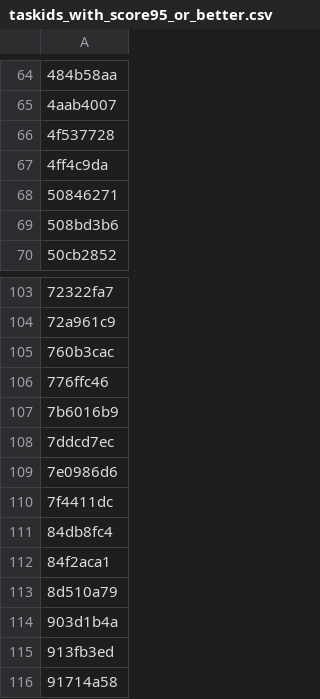
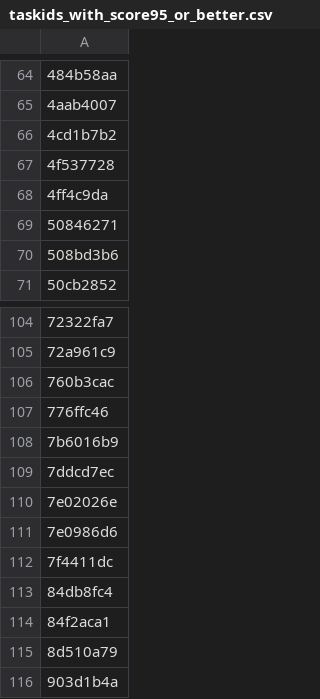
Before and after one commit to neoneye/simon-arc-lab, a CSV file: finetune/taskids_with_score95_or_better.csv, drawn as a sheet; only a part is shown, gaps mark what is left out; the shorter side is filled out with more unchanged rows; the diff names each change by its address in the sheet, - before the commit and + after, or states it on an @@ line.

```diff
--- a/finetune/taskids_with_score95_or_better.csv
+++ b/finetune/taskids_with_score95_or_better.csv
+row 66: 4cd1b7b2
+row 110: 7e02026e
```
Also changed, not shown: finetune/taskids_with_score100.csv, 1 other file.
